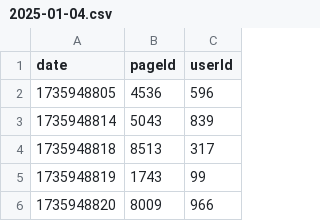
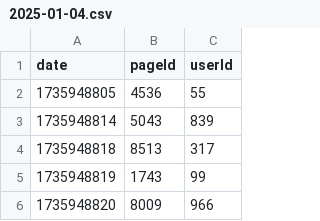
Before and after one commit to benediktschoeffmann/mywarm-php-assessment, a CSV file: data/2025-01-04.csv, drawn as a sheet; only a part is shown.

Commit message:
Change: add postive case

```diff
--- a/data/2025-01-04.csv
+++ b/data/2025-01-04.csv
@@ -1,3 +1,3 @@
 date,pageId,userId
-1735948805,4536,596
+1735948805,4536,55
 1735948814,5043,839
```
